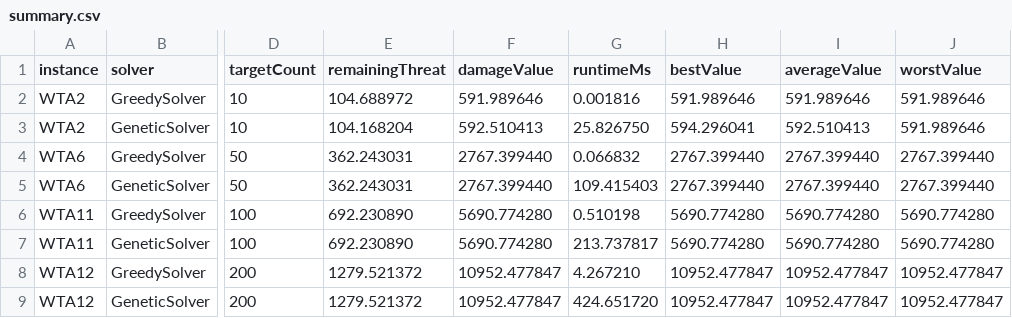
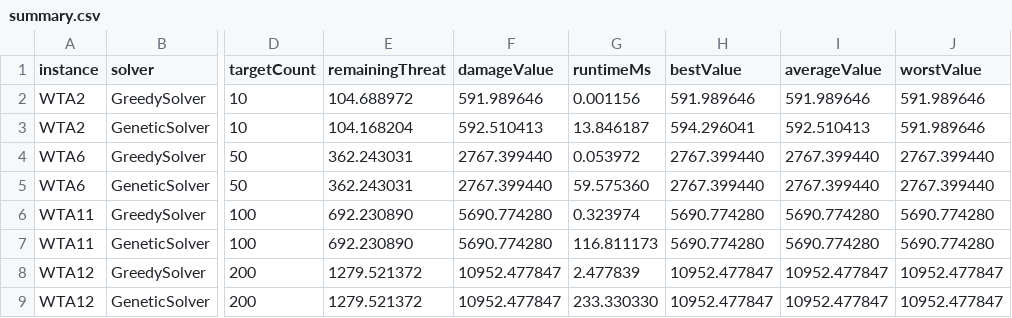
Before and after one commit to baiyueqi/C-Demo, a CSV file: WTA/results/summary.csv, drawn as a sheet; only a part is shown, gaps mark what is left out; the diff names each change by its address in the sheet, - before the commit and + after, or states it on an @@ line.

Commit message:
Add WTA course report and refreshed results

```diff
--- a/WTA/results/summary.csv
+++ b/WTA/results/summary.csv
-G2 (runtimeMs): 0.001816
+G2 (runtimeMs): 0.001156
-G3 (runtimeMs): 25.826750
+G3 (runtimeMs): 13.846187
-G4 (runtimeMs): 0.066832
+G4 (runtimeMs): 0.053972
-G5 (runtimeMs): 109.415403
+G5 (runtimeMs): 59.575360
-G6 (runtimeMs): 0.510198
+G6 (runtimeMs): 0.323974
-G7 (runtimeMs): 213.737817
+G7 (runtimeMs): 116.811173
-G8 (runtimeMs): 4.267210
+G8 (runtimeMs): 2.477839
-G9 (runtimeMs): 424.651720
+G9 (runtimeMs): 233.330330
```
Also changed, not shown: 5 other files.
